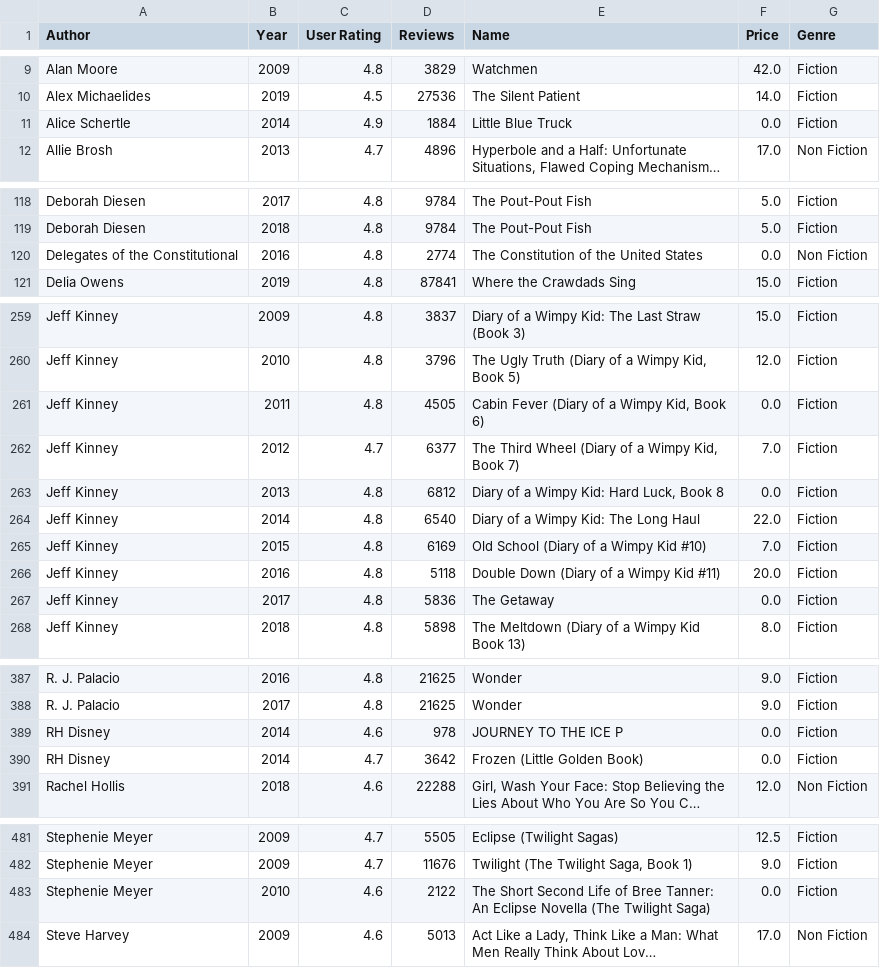
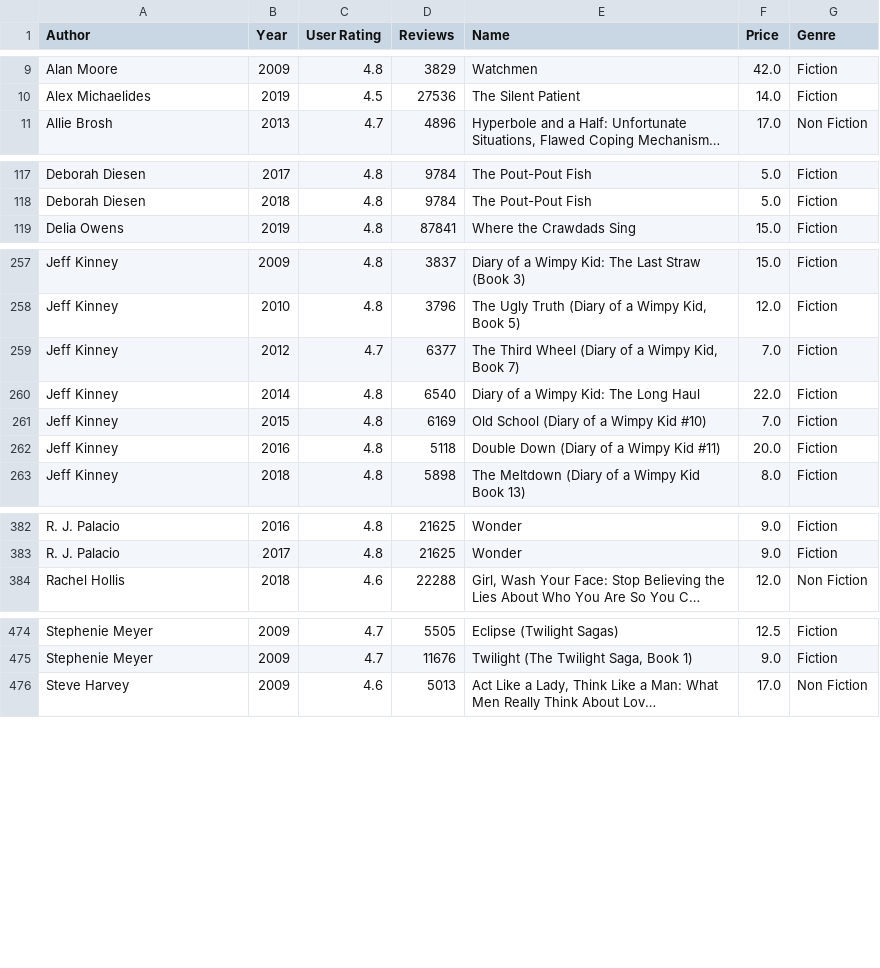
Before and after one commit to NoahSchwarzrock/Hands_on_DataScience, a CSV file: Amazon_bestselling_books/data/cleaned/cleaned_bestseller.csv, drawn as a sheet; only a part is shown, gaps mark what is left out; long unchanged cells end in …; the diff covers the shown part only; the diff names each change by its address in the sheet, - before the commit and + after, or states it on an @@ line.

Commit message:
Created a project structure. Cleaned the data and saved it into antoher csv. Made an analysis on the data.

```diff
--- a/Amazon_bestselling_books/data/cleaned/cleaned_bestseller.csv
+++ b/Amazon_bestselling_books/data/cleaned/cleaned_bestseller.csv
-row 11: Alice Schertle | 2014 | 4.9 | 1884 | Little Blue Truck | 0.0 | Fiction
-row 120: Delegates of the Constitutional | 2016 | 4.8 | 2774 | The Constitution of the United States | 0.0 | Non Fiction
-row 261: Jeff Kinney | 2011 | 4.8 | 4505 | Cabin Fever (Diary of a Wimpy Kid, Book 6) | 0.0 | Fiction
-row 263: Jeff Kinney | 2013 | 4.8 | 6812 | Diary of a Wimpy Kid: Hard Luck, Book 8 | 0.0 | Fiction
-row 267: Jeff Kinney | 2017 | 4.8 | 5836 | The Getaway | 0.0 | Fiction
-row 389: RH Disney | 2014 | 4.6 | 978 | JOURNEY TO THE ICE P | 0.0 | Fiction
-row 390: RH Disney | 2014 | 4.7 | 3642 | Frozen (Little Golden Book) | 0.0 | Fiction
-row 483: Stephenie Meyer | 2010 | 4.6 | 2122 | The Short Second Life of Bree Tanner: An Eclipse Novella (The Twilight Saga) | 0.0 | Fiction
```
Also changed, not shown: 4 edited cells elsewhere in this file, 2 other files.
